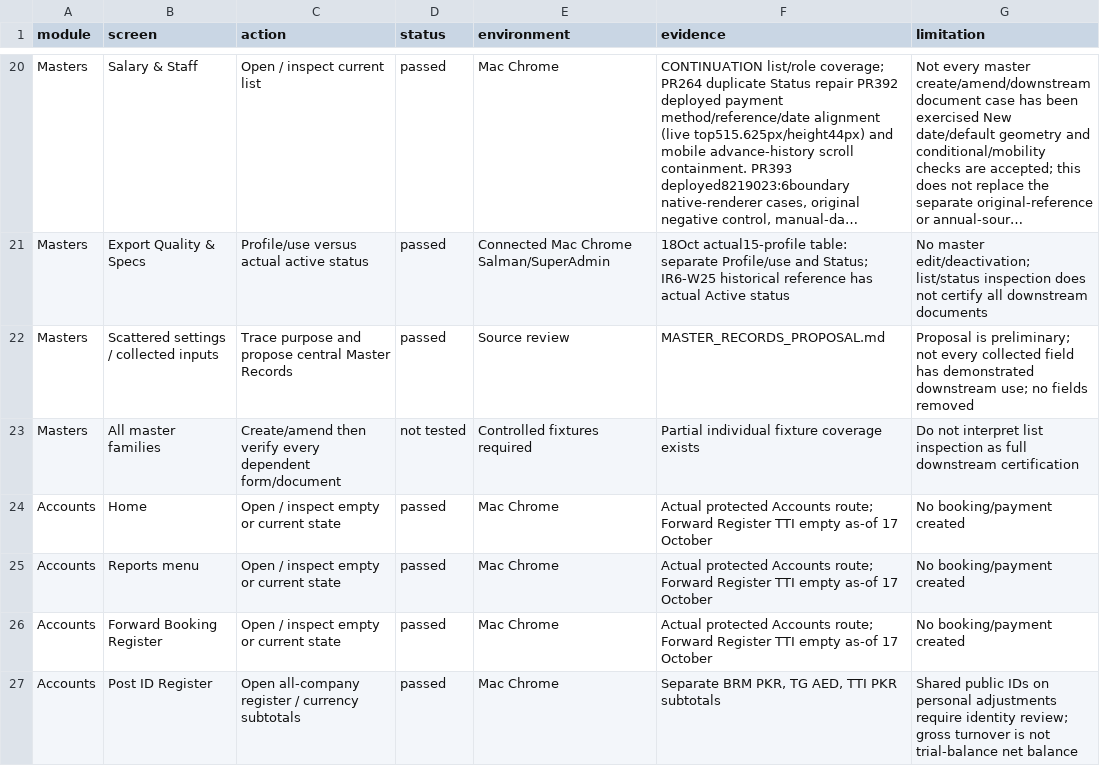
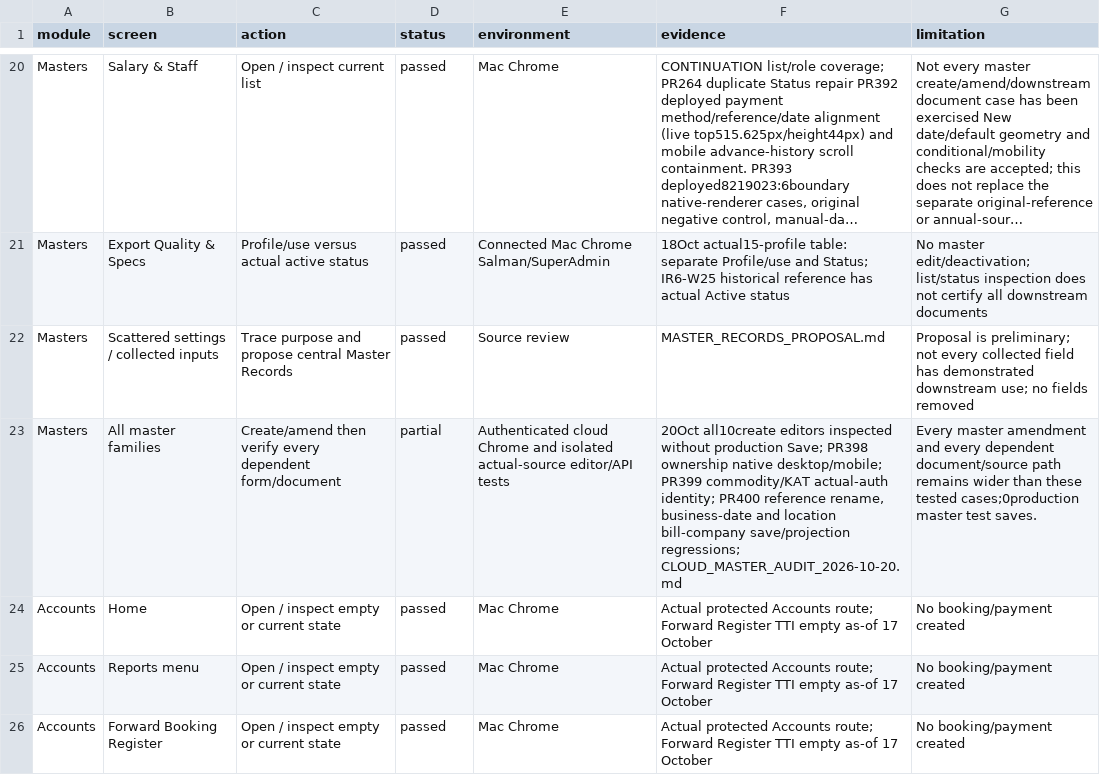
Before and after one commit to salpiracha-cmyk/transtarde, a CSV file: docs/reviews/software-audit-2026-10-16/CURRENT_COVERAGE.csv, drawn as a sheet; only a part is shown, gaps mark what is left out; the shorter side is filled out with more unchanged rows; long unchanged cells end in ….

Commit message:
Record cloud master audit fixes and exact remaining acceptance scopes

```diff
--- a/docs/reviews/software-audit-2026-10-16/CURRENT_COVERAGE.csv
+++ b/docs/reviews/software-audit-2026-10-16/CURRENT_COVERAGE.csv
@@ -22,3 +22,3 @@ Masters,Export Quality & Specs,Profile/use versus actual active status,passed,Co
 Masters,Scattered settings / collected inputs,Trace purpose and propose central Master Records,passed,Source review,MASTER_RECORDS_PROPOSAL.md,Proposal is preliminary; not every collected field has demonstrated downstream use; no fields removed
-Masters,All master families,Create/amend then verify every dependent form/document,not tested,Controlled fixtures required,Partial individual fixture coverage exists,Do not interpret list inspection as full downstream certification
+Masters,All master families,Create/amend then verify every dependent form/document,partial,Authenticated cloud Chrome and isolated actual-source editor/API tests,"20Oct all10create editors inspected without production Save; PR398 ownership native desktop/mobile; PR399 commodity/KAT actual-auth identity; PR400 reference rename, business-date and location bill-company save/projection regressions; CLOUD_MASTER_AUDIT_2026-10-20.md",Every master amendment and every dependent document/source path remains wider than these tested cases;0production master test saves.
 Accounts,Home,Open / inspect empty or current state,passed,Mac Chrome,Actual protected Accounts route; Forward Register TTI empty as-of 17 October,No booking/payment created
```
Also changed, not shown: 3 other files.
